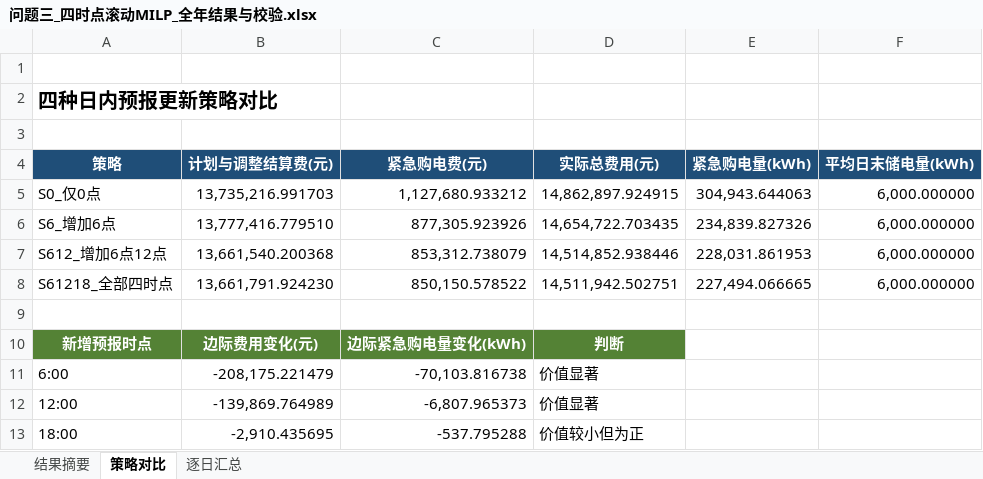
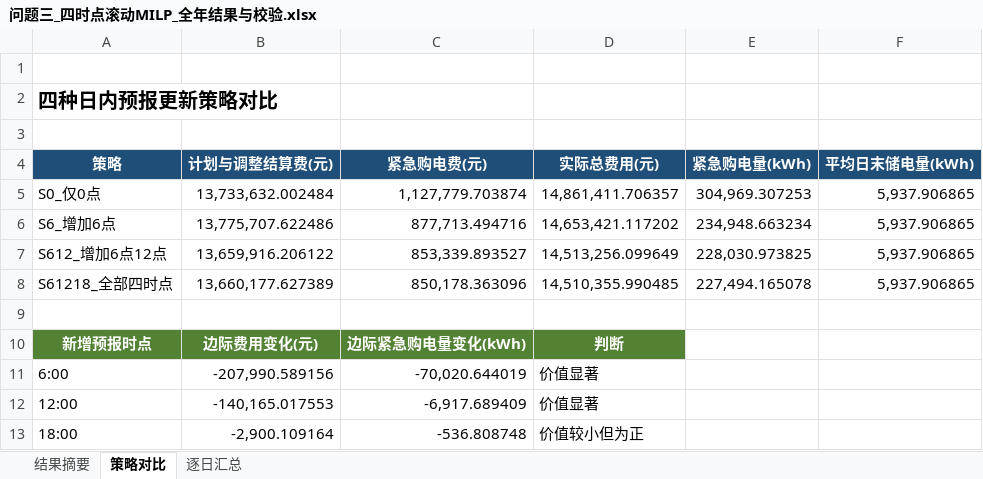
Before and after one commit to yxhlan61-dev/math-model, an Excel workbook: code/outputs/问题三/问题三_四时点滚动MILP_全年结果与校验.xlsx, sheet 策略对比, drawn as a sheet; values as stored, in another font and other column widths than the file's, no borders; the diff names each change by its address in the sheet, - before the commit and + after, or states it on an @@ line.

```diff
--- a/code/outputs/问题三/问题三_四时点滚动MILP_全年结果与校验.xlsx (sheet 策略对比)
+++ b/code/outputs/问题三/问题三_四时点滚动MILP_全年结果与校验.xlsx (sheet 策略对比)
-B5 (计划与调整结算费(元)): 13,735,216.991703
+B5 (计划与调整结算费(元)): 13,733,632.002484
-C5 (紧急购电费(元)): 1,127,680.933212
+C5 (紧急购电费(元)): 1,127,779.703874
-D5 (实际总费用(元)): 14,862,897.924915
+D5 (实际总费用(元)): 14,861,411.706357
-E5 (紧急购电量(kWh)): 304,943.644063
+E5 (紧急购电量(kWh)): 304,969.307253
-F5:F8 (平均日末储电量(kWh)): 6,000.000000
+F5:F8 (平均日末储电量(kWh)): 5,937.906865
-B6 (计划与调整结算费(元)): 13,777,416.779510
+B6 (计划与调整结算费(元)): 13,775,707.622486
-C6 (紧急购电费(元)): 877,305.923926
+C6 (紧急购电费(元)): 877,713.494716
-D6 (实际总费用(元)): 14,654,722.703435
+D6 (实际总费用(元)): 14,653,421.117202
-E6 (紧急购电量(kWh)): 234,839.827326
+E6 (紧急购电量(kWh)): 234,948.663234
-B7 (计划与调整结算费(元)): 13,661,540.200368
+B7 (计划与调整结算费(元)): 13,659,916.206122
-C7 (紧急购电费(元)): 853,312.738079
+C7 (紧急购电费(元)): 853,339.893527
-D7 (实际总费用(元)): 14,514,852.938446
+D7 (实际总费用(元)): 14,513,256.099649
-E7 (紧急购电量(kWh)): 228,031.861953
+E7 (紧急购电量(kWh)): 228,030.973825
-B8 (计划与调整结算费(元)): 13,661,791.924230
+B8 (计划与调整结算费(元)): 13,660,177.627389
-C8 (紧急购电费(元)): 850,150.578522
+C8 (紧急购电费(元)): 850,178.363096
-D8 (实际总费用(元)): 14,511,942.502751
+D8 (实际总费用(元)): 14,510,355.990485
-E8 (紧急购电量(kWh)): 227,494.066665
+E8 (紧急购电量(kWh)): 227,494.165078
-B11 (计划与调整结算费(元)): -208,175.221479
+B11 (计划与调整结算费(元)): -207,990.589156
-C11 (紧急购电费(元)): -70,103.816738
+C11 (紧急购电费(元)): -70,020.644019
-B12 (计划与调整结算费(元)): -139,869.764989
+B12 (计划与调整结算费(元)): -140,165.017553
-C12 (紧急购电费(元)): -6,807.965373
+C12 (紧急购电费(元)): -6,917.689409
-B13 (计划与调整结算费(元)): -2,910.435695
+B13 (计划与调整结算费(元)): -2,900.109164
-C13 (紧急购电费(元)): -537.795288
+C13 (紧急购电费(元)): -536.808748
```
Also changed, not shown: sheet 逐日汇总, sheet 结果摘要, code/outputs/问题二/问题二_MILP_全年结果与校验.xlsx, code/outputs/问题二/问题二_MILP_求解结果_result2提交格式.xlsx, 36 other files.
